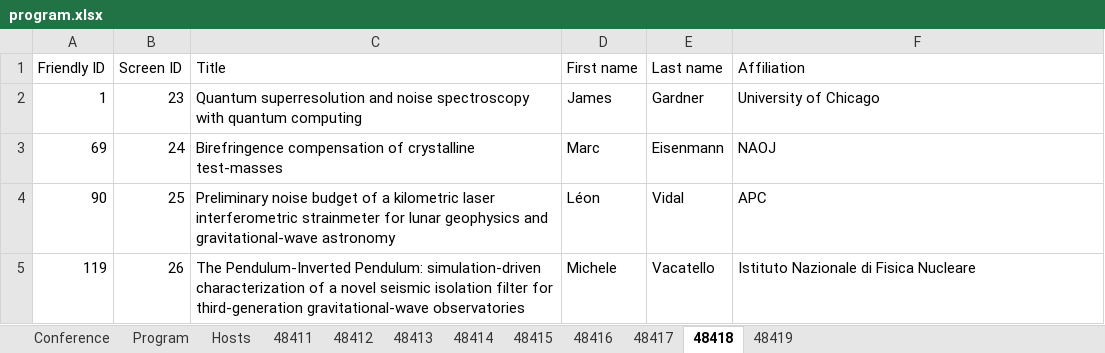
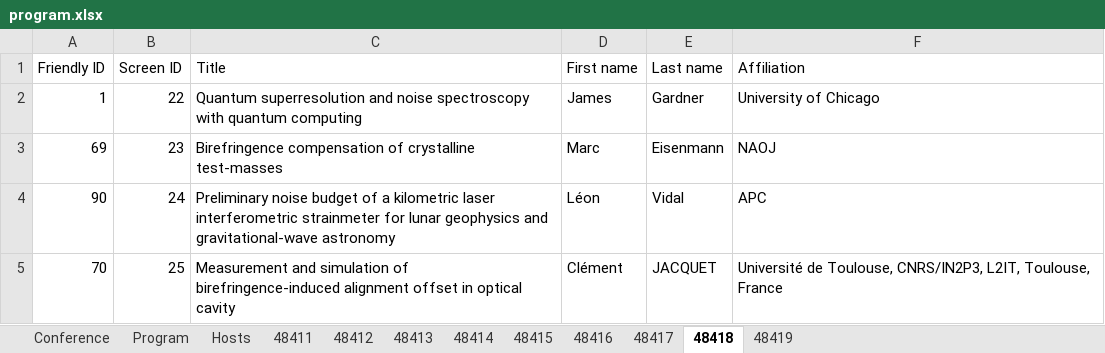
Before and after one commit to pisa-conf/gwadw26, an Excel workbook: program.xlsx, sheet 48418, drawn as a sheet; values as stored, in another font and other column widths than the file's, no borders; removed rows and columns are numbered as before the commit, all else as after; the diff names each change by its address in the sheet, - before the commit and + after, or states it on an @@ line.

```diff
--- a/program.xlsx (sheet 48418)
+++ b/program.xlsx (sheet 48418)
-B2 (Screen ID): 23
+B2 (Screen ID): 22
-B3 (Screen ID): 24
+B3 (Screen ID): 23
-B4 (Screen ID): 25
+B4 (Screen ID): 24
-row 5: 119 | 26 | The Pendulum-Inverted Pendulum: simulation-driven characterization of a novel seismic isolation filter for third-generation gravitational-wave observatories | Michele | Vacatello | Istituto Nazionale di Fisica Nucleare
+row 5: 70 | 25 | Measurement and simulation of birefringence-induced alignment offset in optical cavity | Clément | JACQUET | Université de Toulouse, CNRS/IN2P3, L2IT, Toulouse, France
```
Also changed, not shown: sheet 48411, sheet 48416, sheet 48415, sheet 48419.
